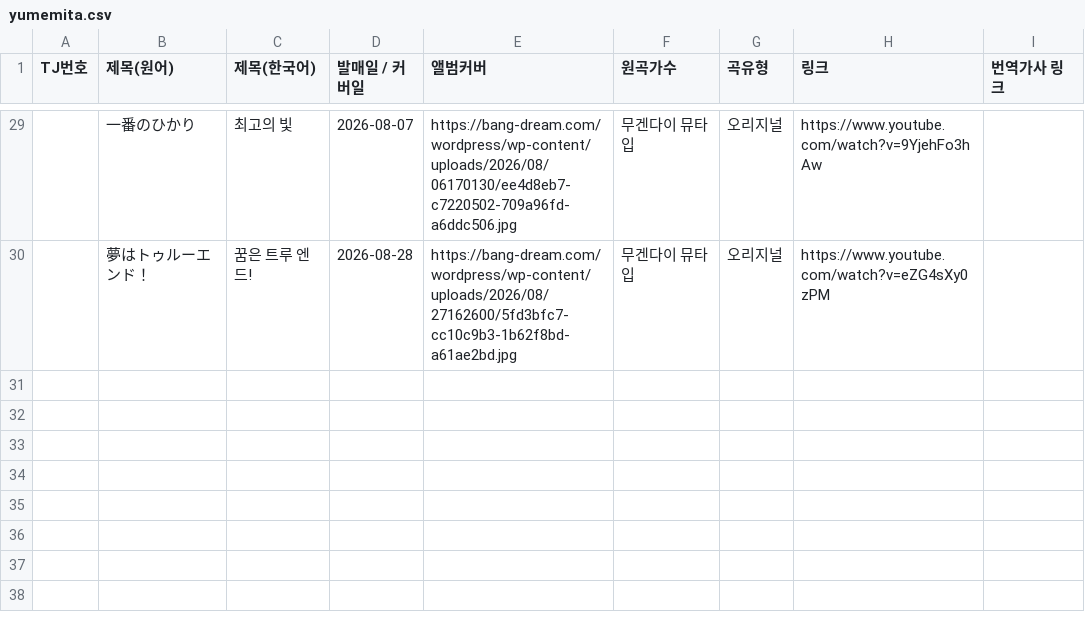
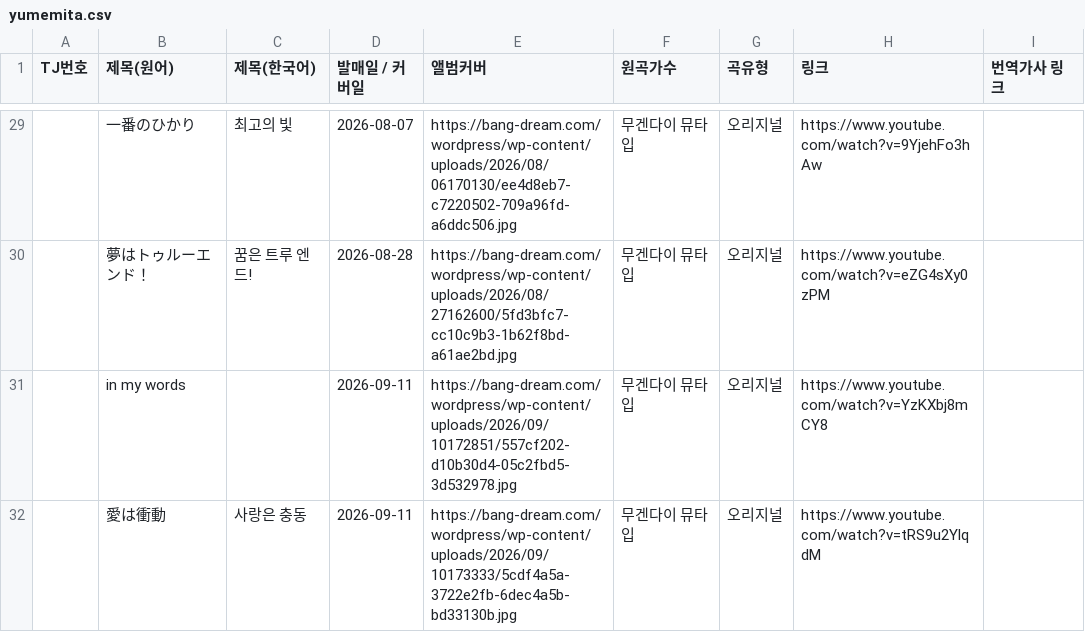
Before and after one commit to bandorigall/bandori_songs.github.io, a CSV file: yumemita.csv, drawn as a sheet; only a part is shown, gaps mark what is left out.

Commit message:
신곡 3곡 추가: Roselia この蒼き闇と光, 무겐다이 in my words·愛は衝動

```diff
--- a/yumemita.csv
+++ b/yumemita.csv
@@ -30 +30,3 @@ TJ번호,제목(원어),제목(한국어),발매일 / 커버일,앨범커버,원
 ,夢はトゥルーエンド！,꿈은 트루 엔드!,2026-08-28,https://bang-dream.com/wordpress/wp-content/uploads/2026/08/27162600/5fd3bfc7-cc10c9b3-1b62f8bd-a61ae2bd.jpg,무겐다이 뮤타입,오리지널,https://www.youtube.com/watch?v=eZG4sXy0zPM,
+,in my words,,2026-09-11,https://bang-dream.com/wordpress/wp-content/uploads/2026/09/10172851/557cf202-d10b30d4-05c2fbd5-3d532978.jpg,무겐다이 뮤타입,오리지널,https://www.youtube.com/watch?v=YzKXbj8mCY8,
+,愛は衝動,사랑은 충동,2026-09-11,https://bang-dream.com/wordpress/wp-content/uploads/2026/09/10173333/5cdf4a5a-3722e2fb-6dec4a5b-bd33130b.jpg,무겐다이 뮤타입,오리지널,https://www.youtube.com/watch?v=tRS9u2YlqdM,
```
Also changed, not shown: roselia.csv.
